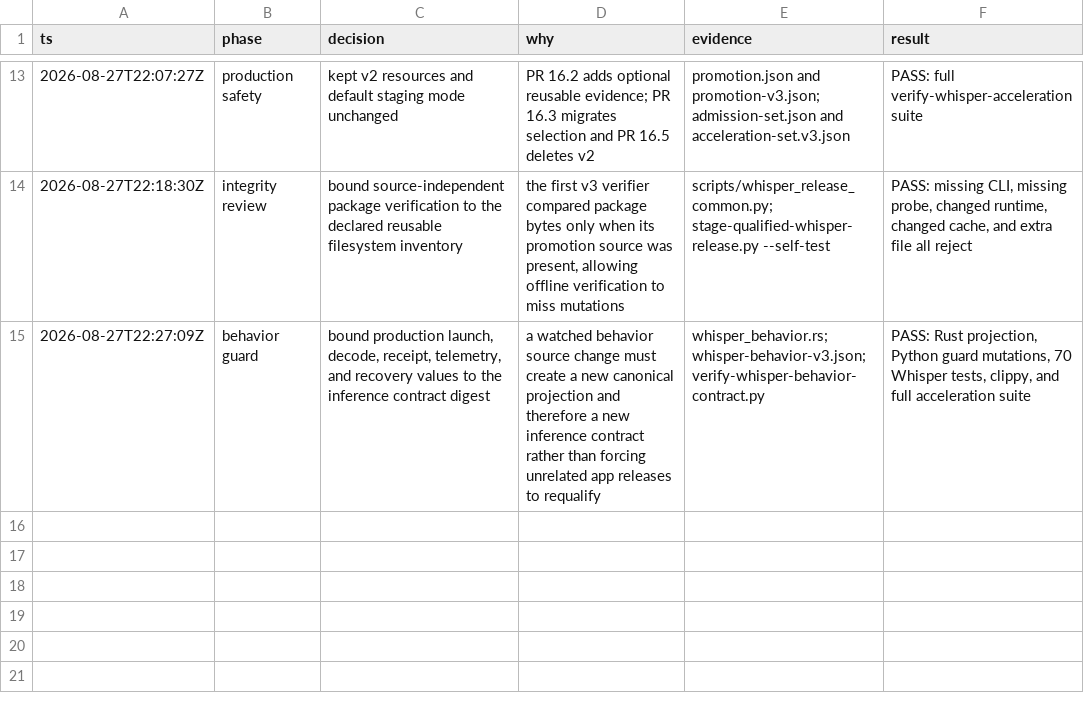
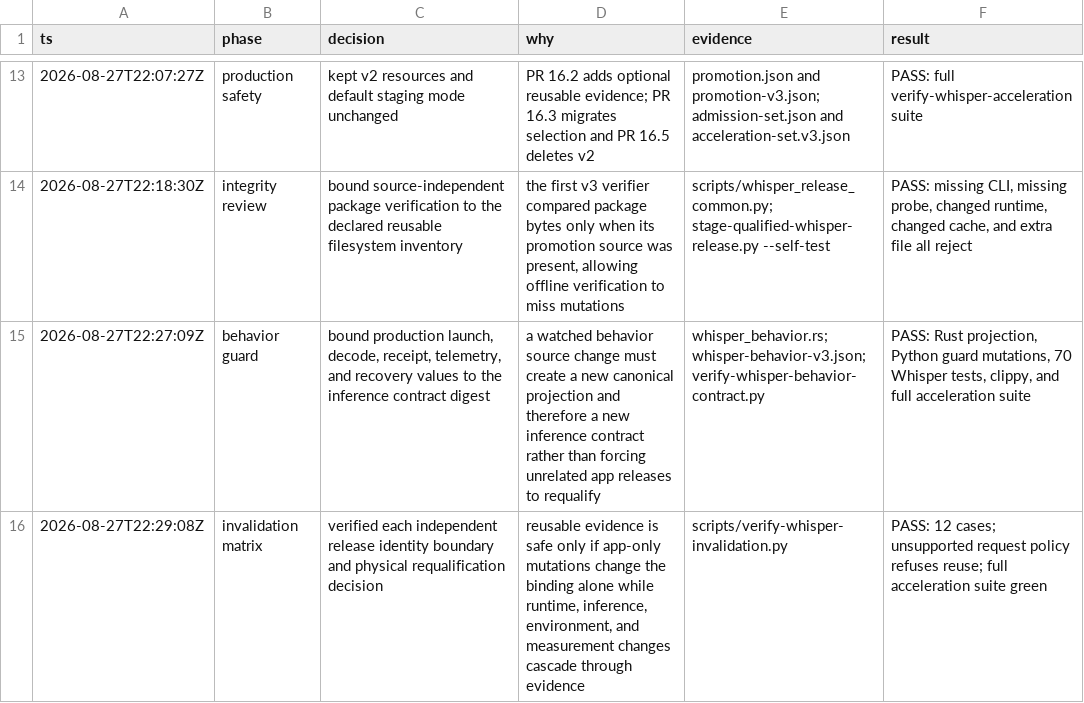
Before and after one commit to ddv1982/echo, a TSV file: .audit/pr16-2-owner.tsv, drawn as a sheet; only a part is shown, gaps mark what is left out; the diff names each change by its address in the sheet, - before the commit and + after, or states it on an @@ line.

Commit message:
test(whisper): verify release invalidation matrix

```diff
--- a/.audit/pr16-2-owner.tsv
+++ b/.audit/pr16-2-owner.tsv
+row 16: 2026-08-27T22:29:08Z | invalidation matrix | verified each independent release identity boundary and physical requalification decision | reusable evidence is safe only if app-only mutations change the binding alone while runtime, inference, environment, and measurement changes cascade through evidence | scripts/verify-whisper-invalidation.py | PASS: 12 cases; unsupported request policy refuses reuse; full acceleration suite green
```
Also changed, not shown: 2 other files.
